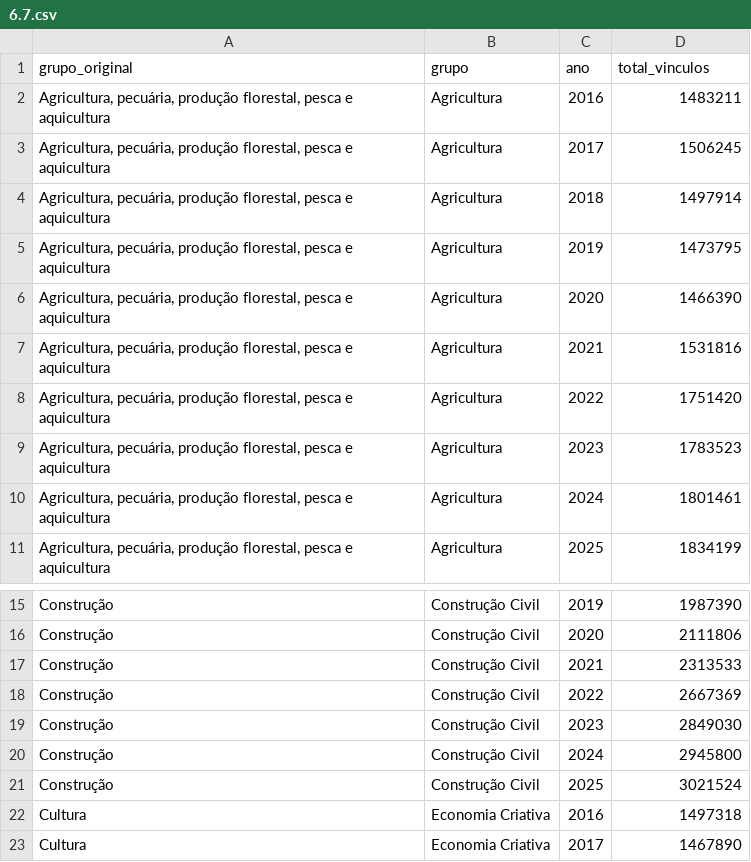
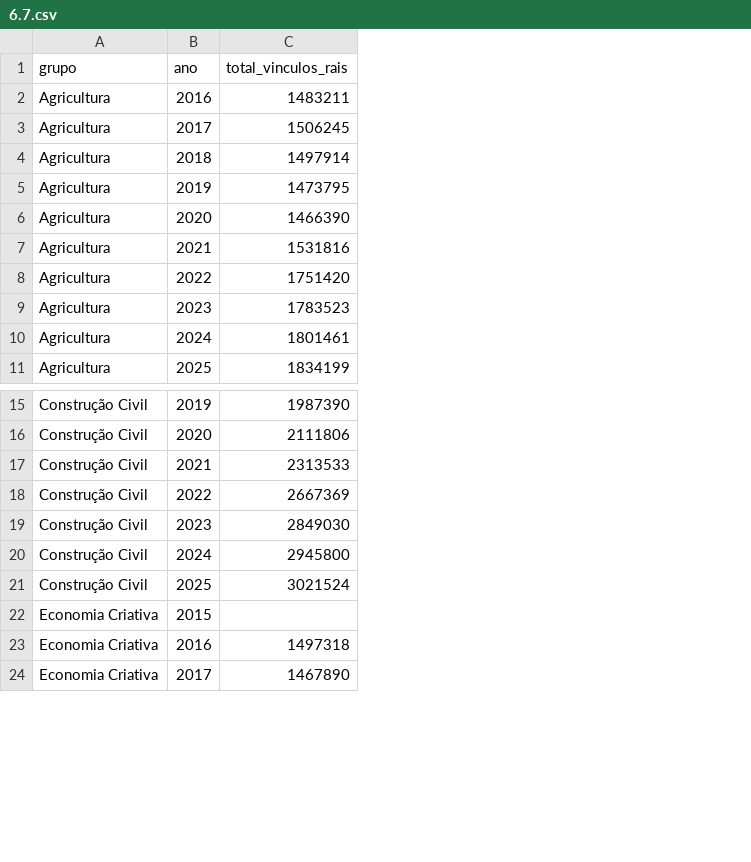
Before and after one commit to SGE-Subsecretaria-de-Gestao-Estrategica/cultura-em-numeros-eixo-6, a CSV file: analytics/outputs/tables/6.7.csv, drawn as a sheet; only a part is shown, gaps mark what is left out; removed rows and columns are numbered as before the commit, all else as after; the diff names each change by its address in the sheet, - before the commit and + after, or states it on an @@ line.

```diff
--- a/analytics/outputs/tables/6.7.csv
+++ b/analytics/outputs/tables/6.7.csv
-column A (grupo_original), rows 2-11: all Agricultura, pecuária, produção florestal, pesca e aquicultura; rows 15-23: Construção | Construção | Construção | Construção | Construção | Construção | Construção | Cultura | Cultura
-C1: total_vinculos
+C1: total_vinculos_rais
+row 22: Economia Criativa | 2015
```
Also changed, not shown: analytics/outputs/tables/6.10.2.csv, analytics/outputs/tables/6.18.csv, 50 other files.
